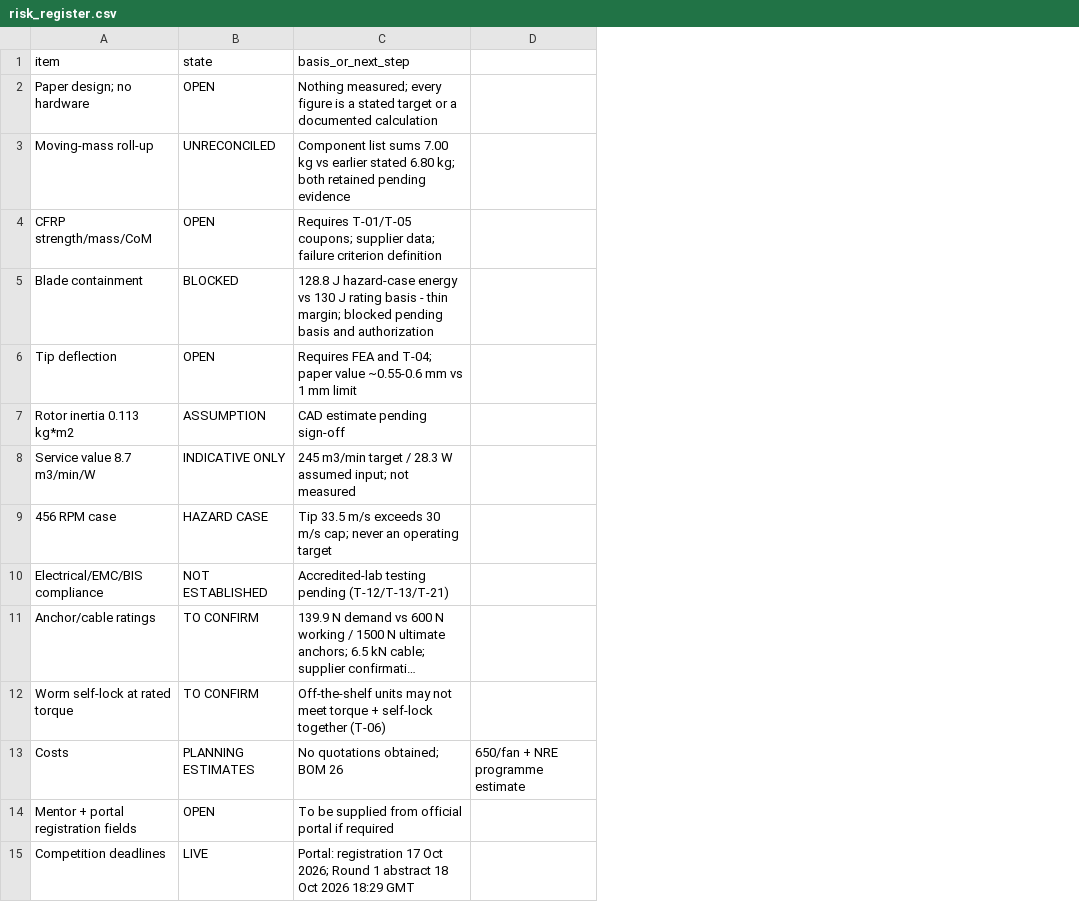
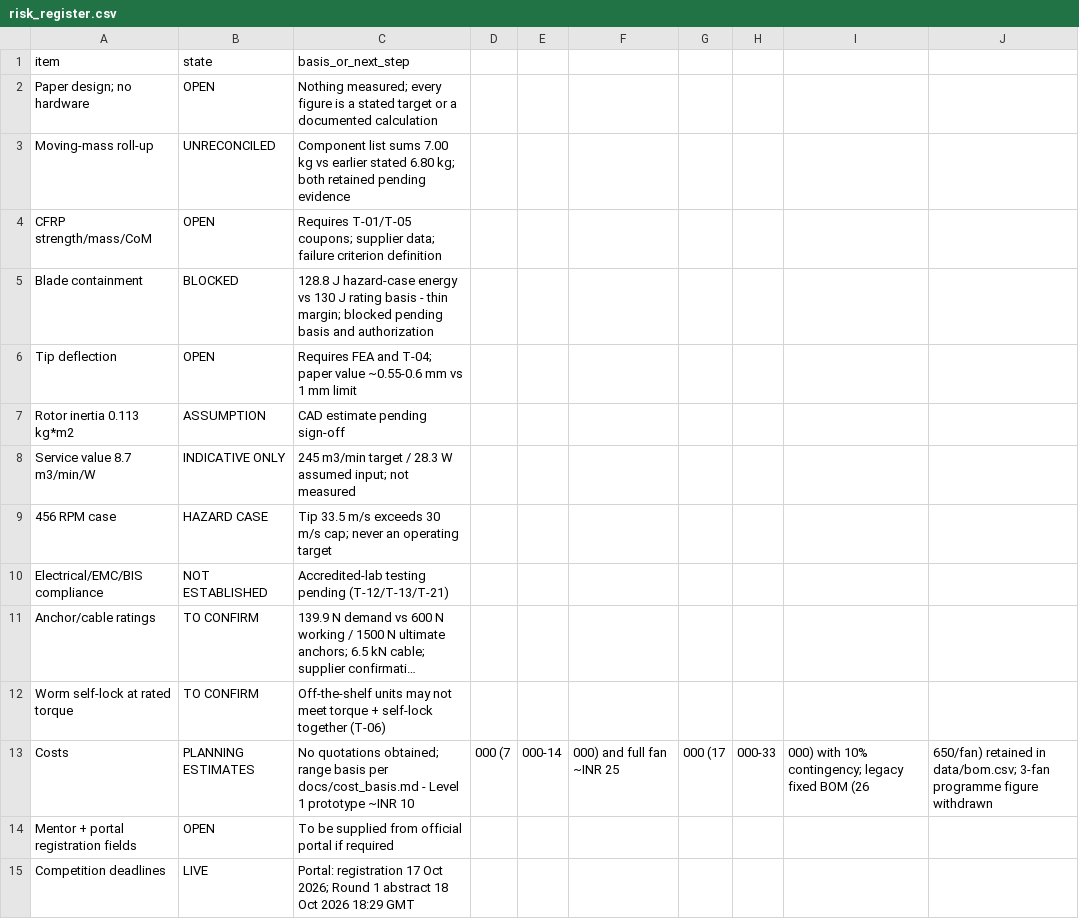
Before and after one commit to harsha-vardhan-2006/atomquest, a CSV file: data/risk_register.csv, drawn as a sheet; long unchanged cells end in …; removed rows and columns are numbered as before the commit, all else as after; the diff names each change by its address in the sheet, - before the commit and + after, or states it on an @@ line.

```diff
--- a/data/risk_register.csv
+++ b/data/risk_register.csv
-column D, row 13: 650/fan + NRE programme estimate
+column D, row 13: 000 (7
+column E, row 13: 000-14
+column F, row 13: 000) and full fan ~INR 25
+column G, row 13: 000 (17
+column H, row 13: 000-33
+column I, row 13: 000) with 10% contingency; legacy fixed BOM (26
+column J, row 13: 650/fan) retained in data/bom.csv; 3-fan programme figure withdrawn
-C13 (basis_or_next_step): …quotations obtained; BOM 26
+C13 (basis_or_next_step): …quotations obtained; range basis per docs/cost_basis.md - Level 1 prototype ~INR 10
```
